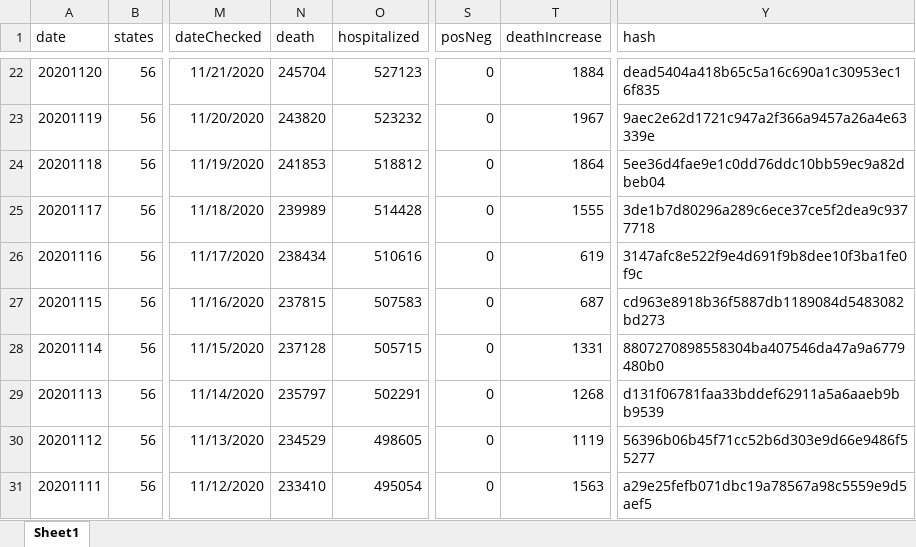
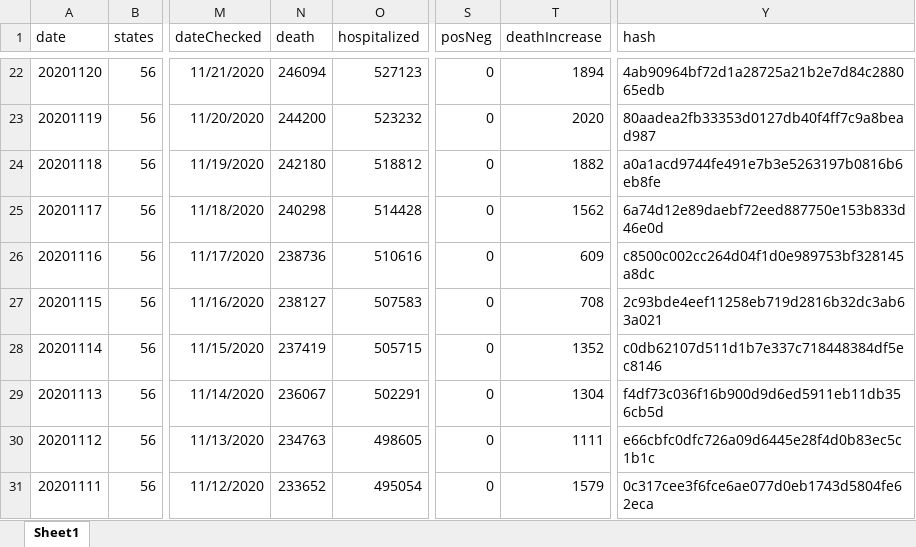
Before and after one commit to 201019-UiPath/TeamPi-Project2, an Excel workbook: RoboticEnterpriseFramework/Data/Output/Nation_Covid_MLData.xlsx, sheet Sheet1, drawn as a sheet; only a part is shown, gaps mark what is left out; values as stored, in another font and other column widths than the file's, no borders; the diff covers the shown part only; the diff names each change by its address in the sheet, - before the commit and + after, or states it on an @@ line.

```diff
--- a/RoboticEnterpriseFramework/Data/Output/Nation_Covid_MLData.xlsx (sheet Sheet1)
+++ b/RoboticEnterpriseFramework/Data/Output/Nation_Covid_MLData.xlsx (sheet Sheet1)
-N22 (death): 245704
+N22 (death): 246094
-T22 (deathIncrease): 1884
+T22 (deathIncrease): 1894
-Y22 (hash): dead5404a418b65c5a16c690a1c30953ec16f835
+Y22 (hash): 4ab90964bf72d1a28725a21b2e7d84c288065edb
-N23 (death): 243820
+N23 (death): 244200
-T23 (deathIncrease): 1967
+T23 (deathIncrease): 2020
-Y23 (hash): 9aec2e62d1721c947a2f366a9457a26a4e63339e
+Y23 (hash): 80aadea2fb33353d0127db40f4ff7c9a8bead987
-N24 (death): 241853
+N24 (death): 242180
-T24 (deathIncrease): 1864
+T24 (deathIncrease): 1882
-Y24 (hash): 5ee36d4fae9e1c0dd76ddc10bb59ec9a82dbeb04
+Y24 (hash): a0a1acd9744fe491e7b3e5263197b0816b6eb8fe
-N25 (death): 239989
+N25 (death): 240298
-T25 (deathIncrease): 1555
+T25 (deathIncrease): 1562
-Y25 (hash): 3de1b7d80296a289c6ece37ce5f2dea9c9377718
+Y25 (hash): 6a74d12e89daebf72eed887750e153b833d46e0d
-N26 (death): 238434
+N26 (death): 238736
-T26 (deathIncrease): 619
+T26 (deathIncrease): 609
-Y26 (hash): 3147afc8e522f9e4d691f9b8dee10f3ba1fe0f9c
+Y26 (hash): c8500c002cc264d04f1d0e989753bf328145a8dc
-N27 (death): 237815
+N27 (death): 238127
-T27 (deathIncrease): 687
+T27 (deathIncrease): 708
-Y27 (hash): cd963e8918b36f5887db1189084d5483082bd273
+Y27 (hash): 2c93bde4eef11258eb719d2816b32dc3ab63a021
-N28 (death): 237128
+N28 (death): 237419
-T28 (deathIncrease): 1331
+T28 (deathIncrease): 1352
-Y28 (hash): 8807270898558304ba407546da47a9a6779480b0
+Y28 (hash): c0db62107d511d1b7e337c718448384df5ec8146
-N29 (death): 235797
+N29 (death): 236067
-T29 (deathIncrease): 1268
+T29 (deathIncrease): 1304
-Y29 (hash): d131f06781faa33bddef62911a5a6aaeb9bb9539
+Y29 (hash): f4df73c036f16b900d9d6ed5911eb11db356cb5d
-N30 (death): 234529
+N30 (death): 234763
-T30 (deathIncrease): 1119
+T30 (deathIncrease): 1111
-Y30 (hash): 56396b06b45f71cc52b6d303e9d66e9486f55277
+Y30 (hash): e66cbfc0dfc726a09d6445e28f4d0b83ec5c1b1c
-N31 (death): 233410
+N31 (death): 233652
-T31 (deathIncrease): 1563
+T31 (deathIncrease): 1579
-Y31 (hash): a29e25fefb071dbc19a78567a98c5559e9d5aef5
+Y31 (hash): 0c317cee3f6fce6ae077d0eb1743d5804fe62eca
```
Also changed, not shown: 581 edited cells elsewhere in this sheet, RoboticEnterpriseFramework/Data/Output/State_Covid_MLData.xlsx, 10 other files.
